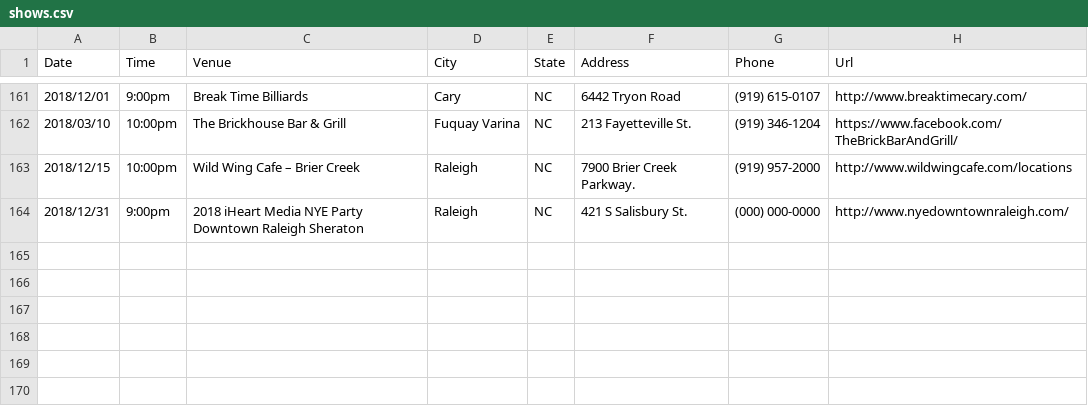
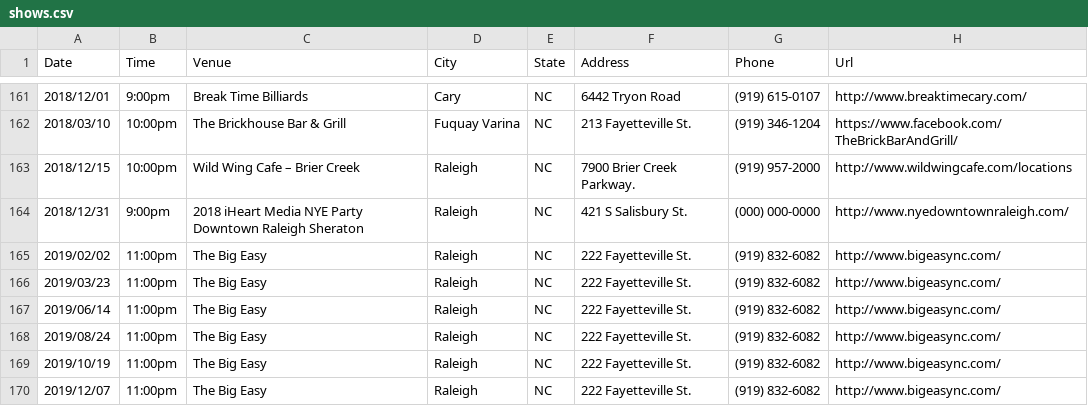
Before and after one commit to redlinenc/redlinenc, a CSV file: _data/shows.csv, drawn as a sheet; only a part is shown, gaps mark what is left out; the diff names each change by its address in the sheet, - before the commit and + after, or states it on an @@ line.

Commit message:
Update shows.csv

```diff
--- a/_data/shows.csv
+++ b/_data/shows.csv
+row 165: 2019/02/02 | 11:00pm | The Big Easy | Raleigh | NC | 222 Fayetteville St. | (919) 832-6082 | http://www.bigeasync.com/
+row 166: 2019/03/23 | 11:00pm | The Big Easy | Raleigh | NC | 222 Fayetteville St. | (919) 832-6082 | http://www.bigeasync.com/
+row 167: 2019/06/14 | 11:00pm | The Big Easy | Raleigh | NC | 222 Fayetteville St. | (919) 832-6082 | http://www.bigeasync.com/
+row 168: 2019/08/24 | 11:00pm | The Big Easy | Raleigh | NC | 222 Fayetteville St. | (919) 832-6082 | http://www.bigeasync.com/
+row 169: 2019/10/19 | 11:00pm | The Big Easy | Raleigh | NC | 222 Fayetteville St. | (919) 832-6082 | http://www.bigeasync.com/
+row 170: 2019/12/07 | 11:00pm | The Big Easy | Raleigh | NC | 222 Fayetteville St. | (919) 832-6082 | http://www.bigeasync.com/
```
